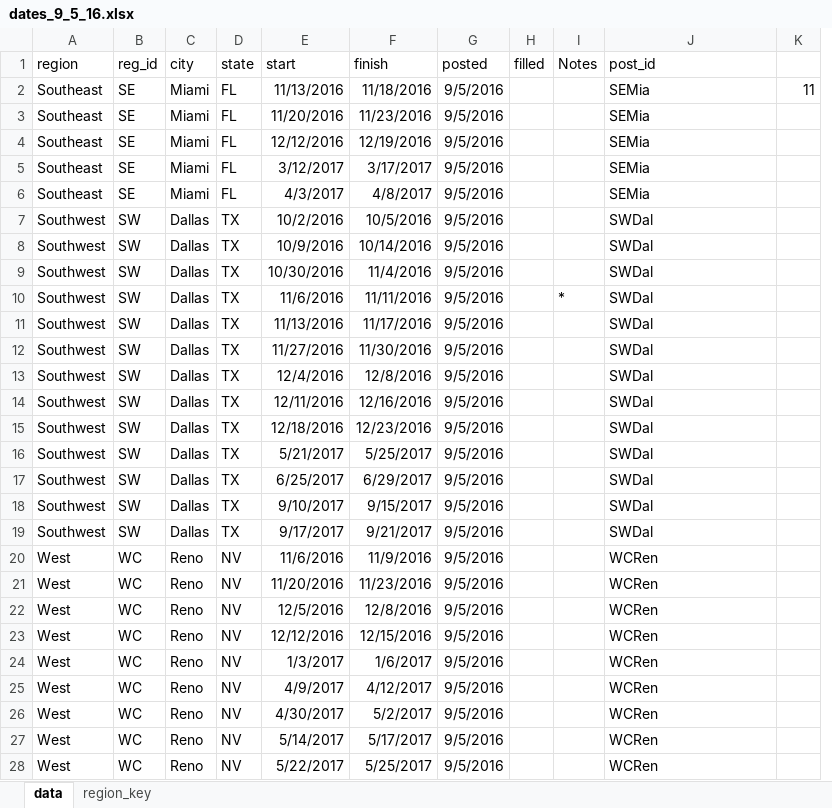
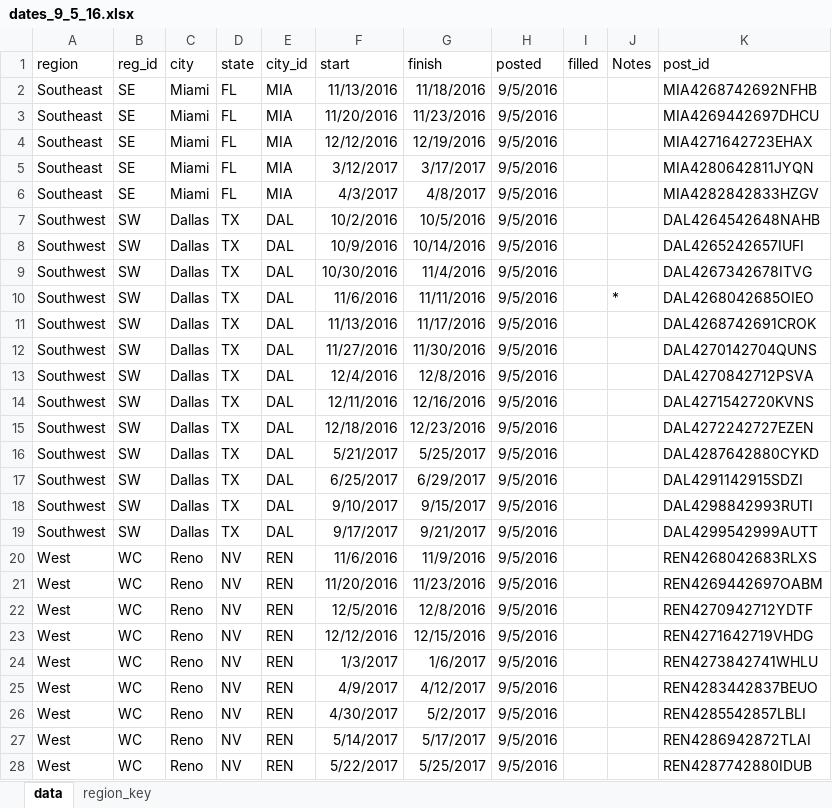
Before and after one commit to DanielJWood/todo, an Excel workbook: data/dates/dates_9_5_16.xlsx, sheet data, drawn as a sheet; only a part is shown; values as stored, in another font and other column widths than the file's, no borders; removed rows and columns are numbered as before the commit, all else as after; the diff covers the shown part only; the diff names each change by its address in the sheet, - before the commit and + after, or states it on an @@ line.

```diff
--- a/data/dates/dates_9_5_16.xlsx (sheet data)
+++ b/data/dates/dates_9_5_16.xlsx (sheet data)
+column E (city_id), rows 2-28: MIA | MIA | MIA | MIA | MIA | DAL | DAL | DAL | DAL | DAL | DAL | DAL | DAL | DAL | DAL | DAL | DAL | DAL | REN | REN | REN | REN | REN | REN | REN | REN | REN
-column K, row 2: 11
-K2 (post_id): SEMia
+K2 (post_id): MIA4268742692NFHB
-K3 (post_id): SEMia
+K3 (post_id): MIA4269442697DHCU
-K4 (post_id): SEMia
+K4 (post_id): MIA4271642723EHAX
-K5 (post_id): SEMia
+K5 (post_id): MIA4280642811JYQN
-K6 (post_id): SEMia
+K6 (post_id): MIA4282842833HZGV
-K7 (post_id): SWDal
+K7 (post_id): DAL4264542648NAHB
-K8 (post_id): SWDal
+K8 (post_id): DAL4265242657IUFI
-K9 (post_id): SWDal
+K9 (post_id): DAL4267342678ITVG
-K10 (post_id): SWDal
+K10 (post_id): DAL4268042685OIEO
-K11 (post_id): SWDal
+K11 (post_id): DAL4268742691CROK
-K12 (post_id): SWDal
+K12 (post_id): DAL4270142704QUNS
-K13 (post_id): SWDal
+K13 (post_id): DAL4270842712PSVA
-K14 (post_id): SWDal
+K14 (post_id): DAL4271542720KVNS
-K15 (post_id): SWDal
+K15 (post_id): DAL4272242727EZEN
-K16 (post_id): SWDal
+K16 (post_id): DAL4287642880CYKD
-K17 (post_id): SWDal
+K17 (post_id): DAL4291142915SDZI
-K18 (post_id): SWDal
+K18 (post_id): DAL4298842993RUTI
-K19 (post_id): SWDal
+K19 (post_id): DAL4299542999AUTT
-K20 (post_id): WCRen
+K20 (post_id): REN4268042683RLXS
-K21 (post_id): WCRen
+K21 (post_id): REN4269442697OABM
-K22 (post_id): WCRen
+K22 (post_id): REN4270942712YDTF
-K23 (post_id): WCRen
+K23 (post_id): REN4271642719VHDG
-K24 (post_id): WCRen
+K24 (post_id): REN4273842741WHLU
-K25 (post_id): WCRen
+K25 (post_id): REN4283442837BEUO
-K26 (post_id): WCRen
+K26 (post_id): REN4285542857LBLI
-K27 (post_id): WCRen
+K27 (post_id): REN4286942872TLAI
-K28 (post_id): WCRen
+K28 (post_id): REN4287742880IDUB
```
Also changed, not shown: 11 edited cells elsewhere in this sheet, sheet region_key, 2 other files.
